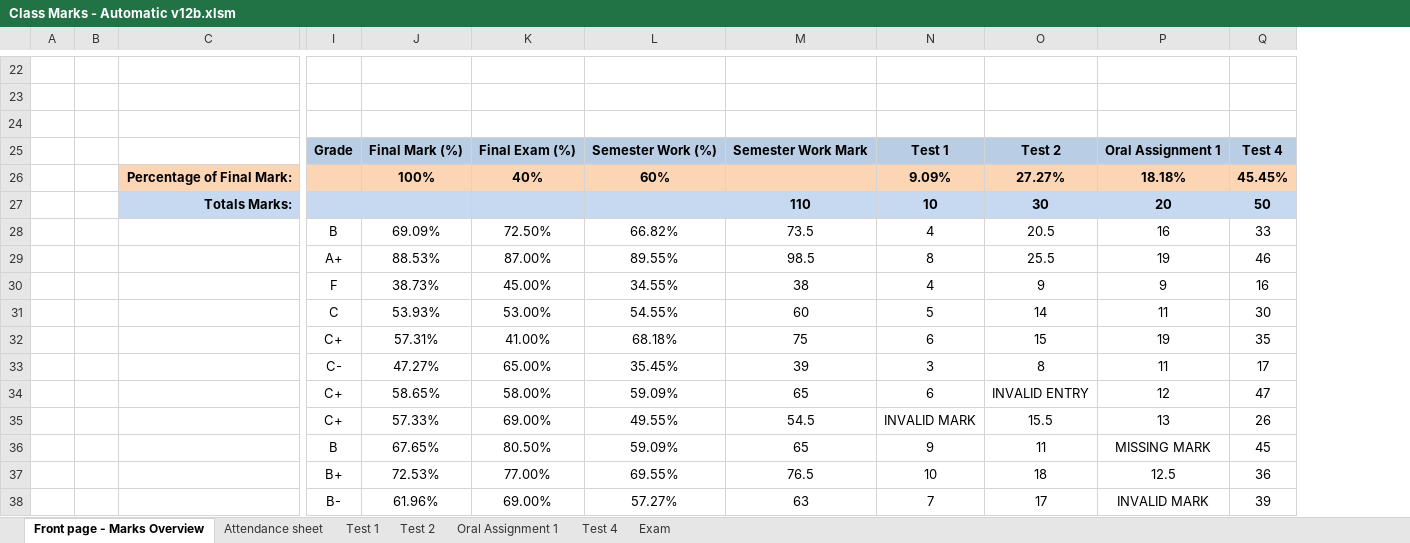
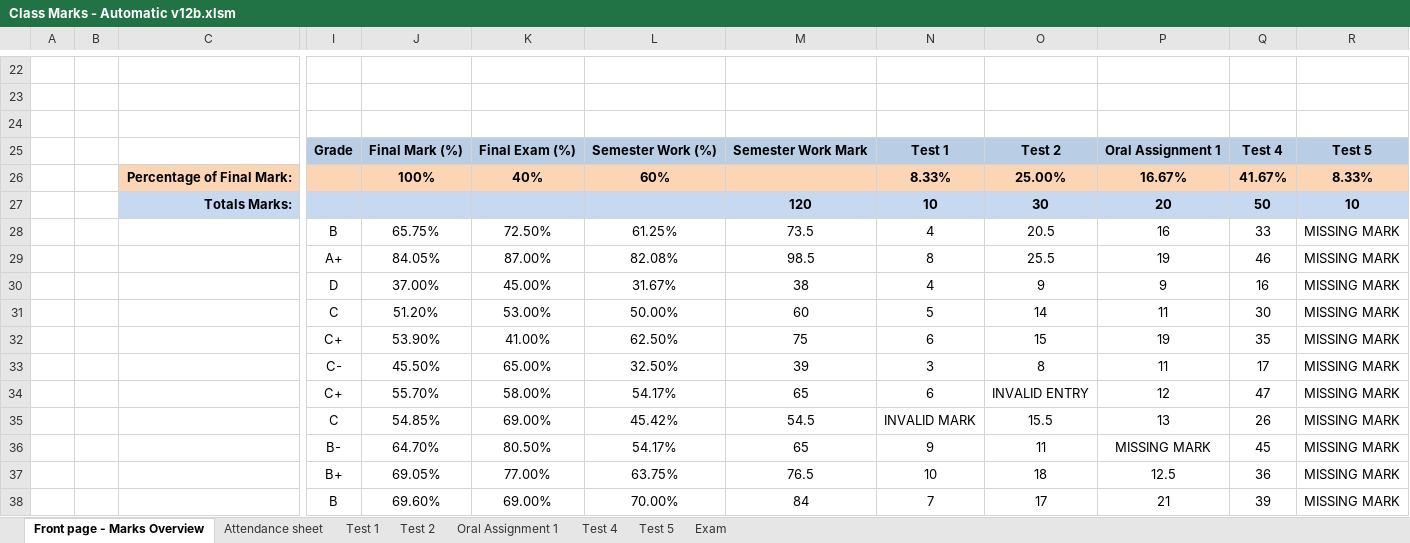
Before and after one commit to JordanScarrott/StudentExcelSheet, an Excel workbook: Class Marks - Automatic v12b.xlsm, sheet Front page - Marks Overview, drawn as a sheet; only a part is shown, gaps mark what is left out; values as stored, in another font and other column widths than the file's, no borders; charts and pictures and conditional formats not drawn; removed rows and columns are numbered as before the commit, all else as after; rows hold the shown columns only; the diff covers the shown part only; the diff names each change by its address in the sheet, - before the commit and + after, or states it on an @@ line.

Commit message:
Can now successfully add tests with sheets before tests

```diff
--- a/Class Marks - Automatic v12b.xlsm (sheet Front page - Marks Overview)
+++ b/Class Marks - Automatic v12b.xlsm (sheet Front page - Marks Overview)
+sheet tab: Test 5
-column J, row 25: Final Mark (%); rows 28-38: 69.09% | 88.53% | 38.73% | 53.93% | 57.31% | 47.27% | 58.65% | 57.33% | 67.65% | 72.53% | 61.96%
+column J, row 25: Final Mark (%); rows 28-38: 65.75% | 84.05% | 37.00% | 51.20% | 53.90% | 45.50% | 55.70% | 54.85% | 64.70% | 69.05% | 69.60%
+column R, row 25: Test 5; rows 27-38: 10 | MISSING MARK | MISSING MARK | MISSING MARK | MISSING MARK | MISSING MARK | MISSING MARK | MISSING MARK | MISSING MARK | MISSING MARK | MISSING MARK | MISSING MARK
-row 26:  |  | Percentage of Final Mark: |  | 100% | 40% | 60% |  | 9.09% | 27.27% | 18.18% | 45.45%
+row 26:  |  | Percentage of Final Mark: |  | 100% | 40% | 60% |  | 8.33% | 25.00% | 16.67% | 41.67% | 8.33%
-M27: 110
+M27: 120
-L28: 66.82%
+L28: 61.25%
-L29: 89.55%
+L29: 82.08%
-I30: F
+I30: D
-L30: 34.55%
+L30: 31.67%
-L31: 54.55%
+L31: 50.00%
-L32: 68.18%
+L32: 62.50%
-L33: 35.45%
+L33: 32.50%
-L34: 59.09%
+L34: 54.17%
-I35: C+
+I35: C
-L35: 49.55%
+L35: 45.42%
-I36: B
+I36: B-
-L36: 59.09%
+L36: 54.17%
-L37: 69.55%
+L37: 63.75%
-I38: B-
+I38: B
-L38: 57.27%
+L38: 70.00%
-M38: 63
+M38: 84
-P38: INVALID MARK
+P38: 21
```
Also changed, not shown: 8 edited cells elsewhere in this sheet, sheet Oral Assignment 1, formulas that keep their value.
